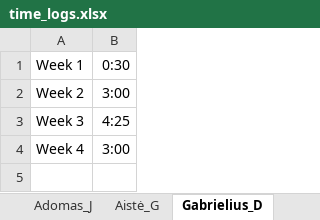
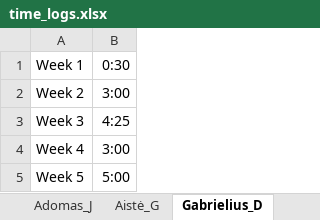
Before and after one commit to gryxay/Rover, an Excel workbook: timelogs/time_logs.xlsx, sheet Gabrielius_D, drawn as a sheet; values as stored, in another font and other column widths than the file's, no borders; the diff names each change by its address in the sheet, - before the commit and + after, or states it on an @@ line.

```diff
--- a/timelogs/time_logs.xlsx (sheet Gabrielius_D)
+++ b/timelogs/time_logs.xlsx (sheet Gabrielius_D)
+row 5: Week 5 | 5:00
```
Also changed, not shown: sheet Overview, sheet Aistė_G, sheet Adomas_J, sheet Nedas_J.
